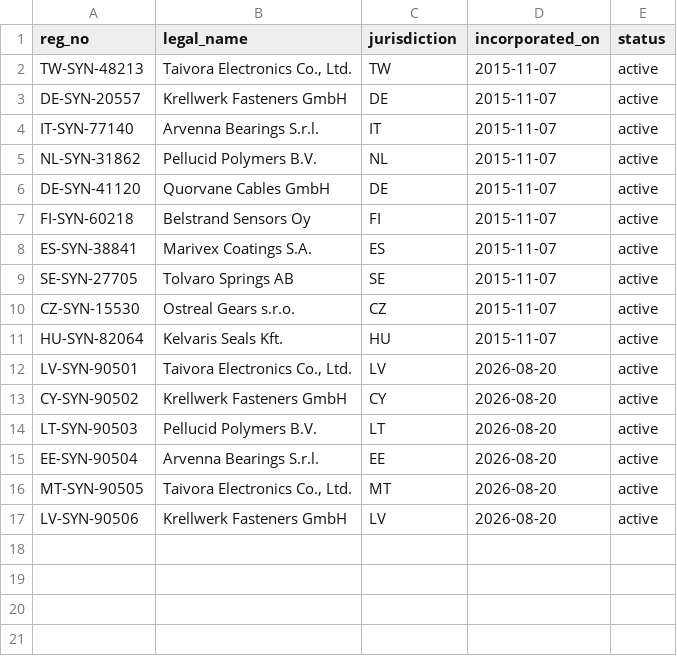
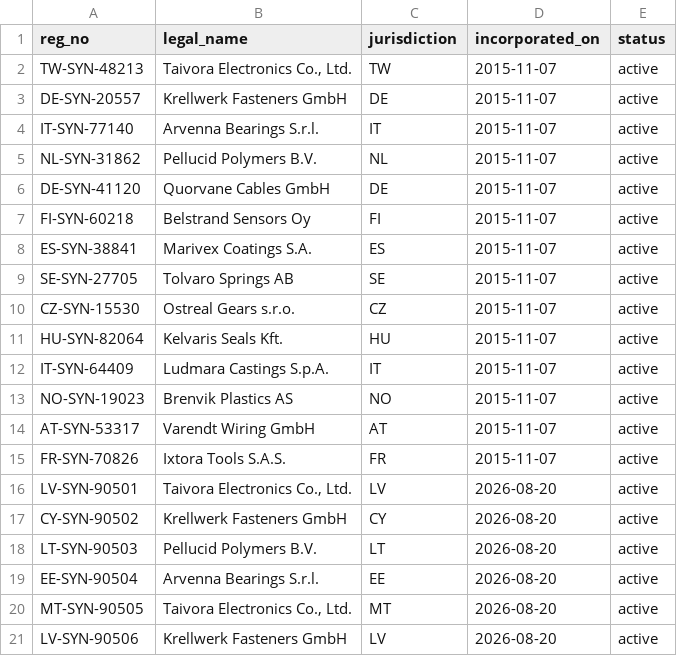
Before and after one commit to hoongyu/gouji, a CSV file: data/sample/registry.csv, drawn as a sheet; the diff names each change by its address in the sheet, - before the commit and + after, or states it on an @@ line.

```diff
--- a/data/sample/registry.csv
+++ b/data/sample/registry.csv
+row 12: IT-SYN-64409 | Ludmara Castings S.p.A. | IT | 2015-11-07 | active
+row 13: NO-SYN-19023 | Brenvik Plastics AS | NO | 2015-11-07 | active
+row 14: AT-SYN-53317 | Varendt Wiring GmbH | AT | 2015-11-07 | active
+row 15: FR-SYN-70826 | Ixtora Tools S.A.S. | FR | 2015-11-07 | active
```
Also changed, not shown: 19 other files.
